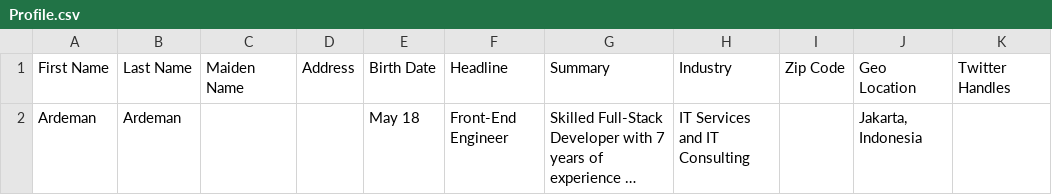
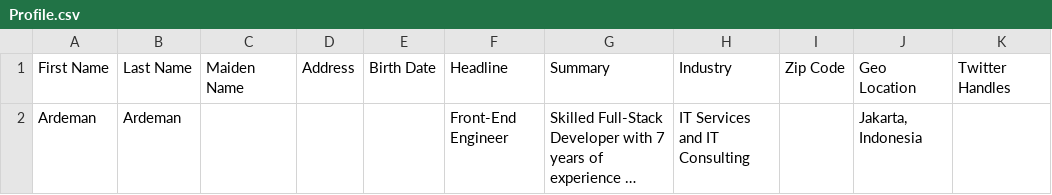
Before and after one commit to ardeman/project-profile-nextjs, a CSV file: public/linkedin-data-export/Profile.csv, drawn as a sheet; only a part is shown; long unchanged cells end in …; the diff names each change by its address in the sheet, - before the commit and + after, or states it on an @@ line.

Commit message:
Refactor Profile.csv and linkedin.ts
- Update Profile.csv to fix missing field in the second row.
- Add TPositions type to linkedin.ts for representing job positions.

```diff
--- a/public/linkedin-data-export/Profile.csv
+++ b/public/linkedin-data-export/Profile.csv
-E2: May 18
+E2: (empty)
```
Also changed, not shown: 1 other file.
